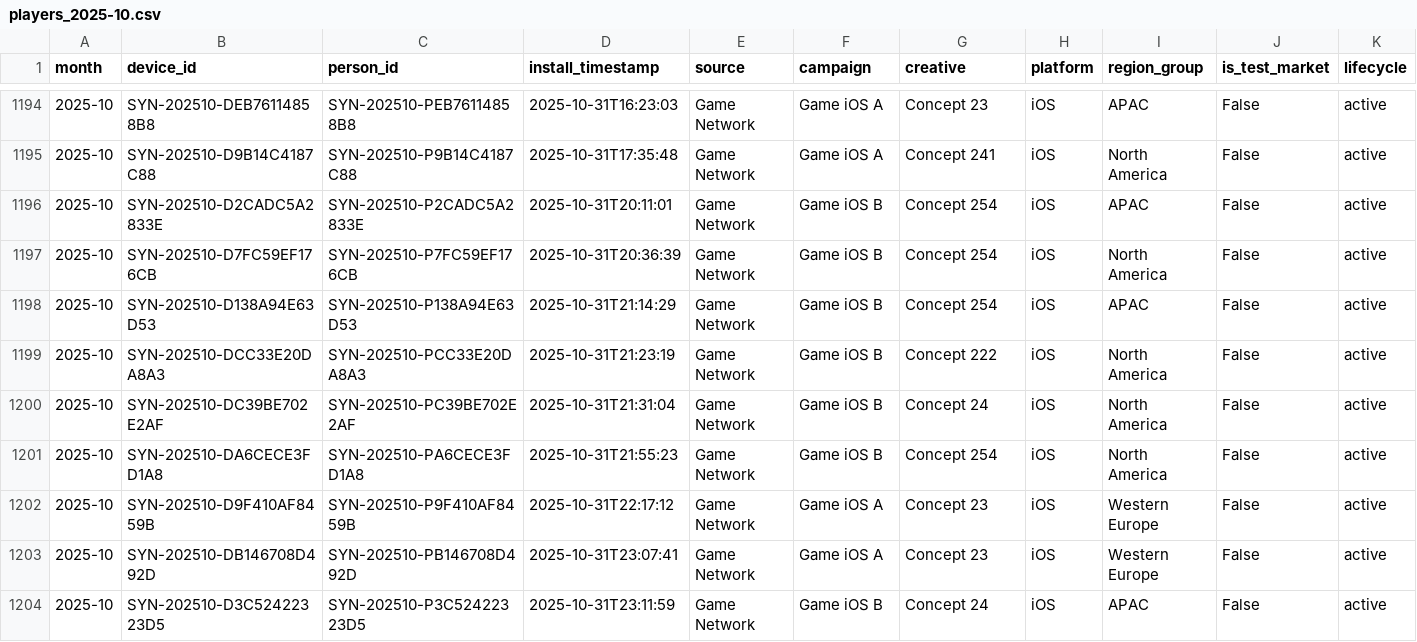
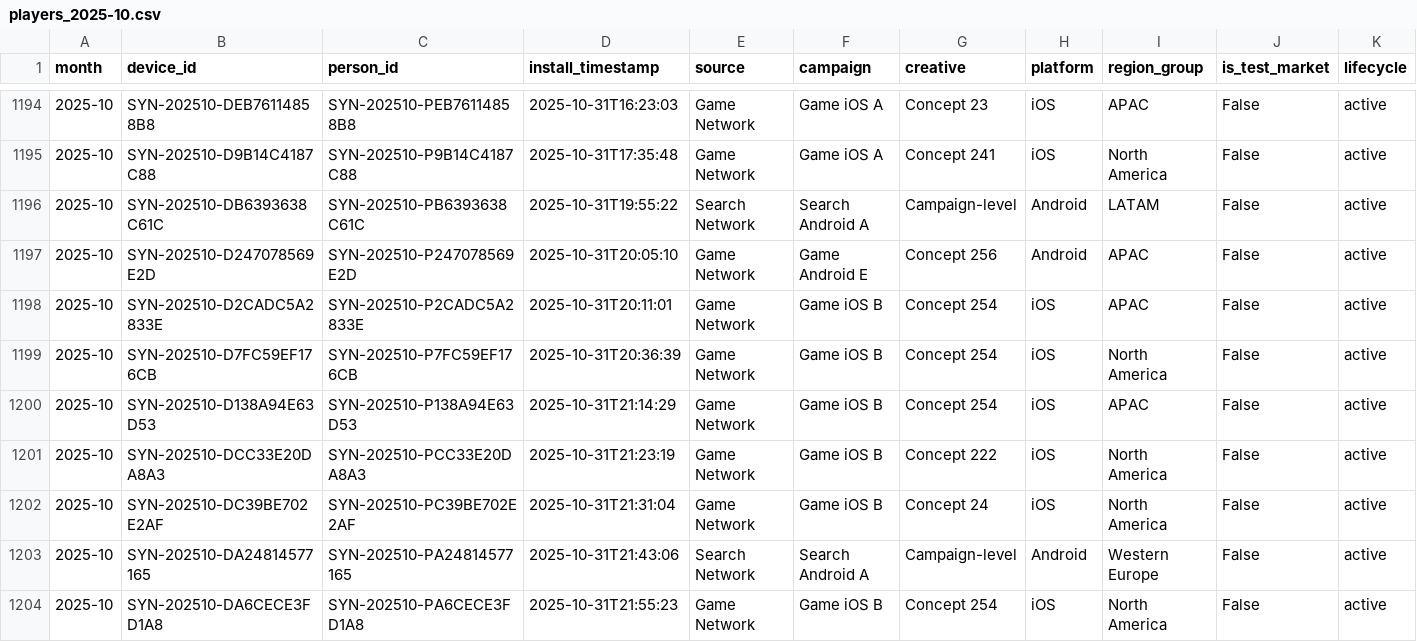
Before and after one commit to Nirmitk1311/Mobile_Game_Marketing_Analytics_Portfolio, a CSV file: data/synthetic/players_2025-10.csv, drawn as a sheet; only a part is shown, gaps mark what is left out; the shorter side is filled out with more unchanged rows; rows hold the shown columns only; the diff names each change by its address in the sheet, - before the commit and + after, or states it on an @@ line.

```diff
--- a/data/synthetic/players_2025-10.csv
+++ b/data/synthetic/players_2025-10.csv
+row 1196: 2025-10 | SYN-202510-DB6393638C61C | SYN-202510-PB6393638C61C | 2025-10-31T19:55:22 | Search Network | Search Android A | Campaign-level | Android | LATAM | False | active
+row 1197: 2025-10 | SYN-202510-D247078569E2D | SYN-202510-P247078569E2D | 2025-10-31T20:05:10 | Game Network | Game Android E | Concept 256 | Android | APAC | False | active
+row 1203: 2025-10 | SYN-202510-DA24814577165 | SYN-202510-PA24814577165 | 2025-10-31T21:43:06 | Search Network | Search Android A | Campaign-level | Android | Western Europe | False | active
```
Also changed, not shown: data/synthetic/players_2025-11.csv, outputs/analysis/2025-10/clean_players.csv, 42 other files.
